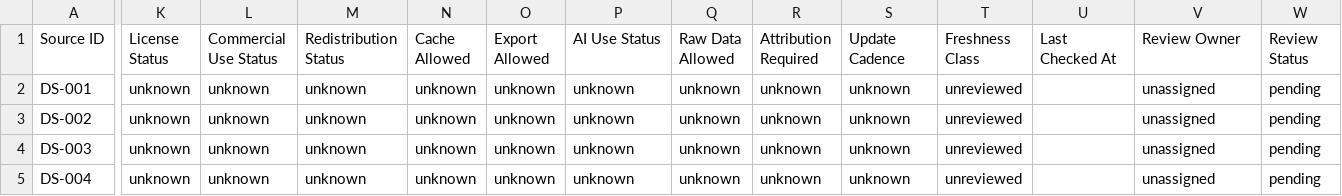
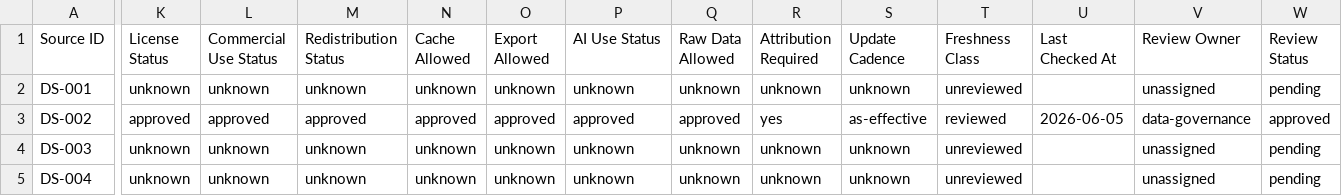
Before and after one commit to benjmcd/land-dd, a CSV file: registers/data_source_registry.csv, drawn as a sheet; only a part is shown, gaps mark what is left out; the diff names each change by its address in the sheet, - before the commit and + after, or states it on an @@ line.

```diff
--- a/registers/data_source_registry.csv
+++ b/registers/data_source_registry.csv
-K3 (License Status): unknown
+K3 (License Status): approved
-L3 (Commercial Use Status): unknown
+L3 (Commercial Use Status): approved
-M3 (Redistribution Status): unknown
+M3 (Redistribution Status): approved
-N3 (Cache Allowed): unknown
+N3 (Cache Allowed): approved
-O3 (Export Allowed): unknown
+O3 (Export Allowed): approved
-P3 (AI Use Status): unknown
+P3 (AI Use Status): approved
-Q3 (Raw Data Allowed): unknown
+Q3 (Raw Data Allowed): approved
-R3 (Attribution Required): unknown
+R3 (Attribution Required): yes
-S3 (Update Cadence): unknown
+S3 (Update Cadence): as-effective
-T3 (Freshness Class): unreviewed
+T3 (Freshness Class): reviewed
-U3 (Last Checked At): (empty)
+U3 (Last Checked At): 2026-06-05
-V3 (Review Owner): unassigned
+V3 (Review Owner): data-governance
-W3 (Review Status): pending
+W3 (Review Status): approved
```
Also changed, not shown: 13 other files.
